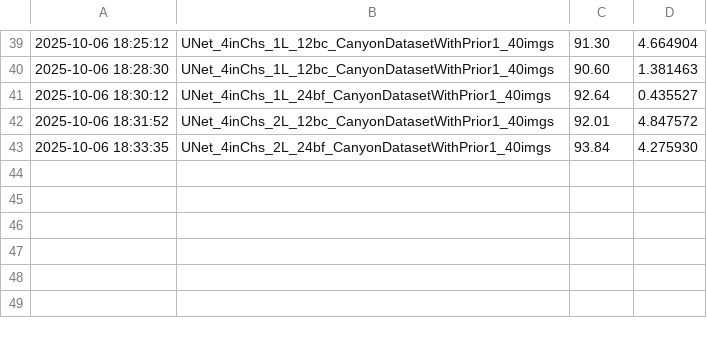
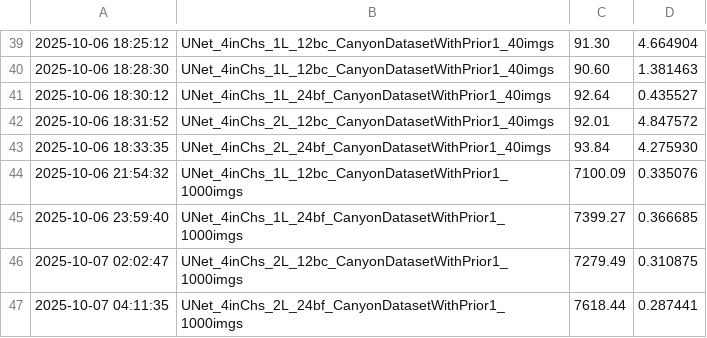
Before and after one commit to NicolasHorvat/Depth1, a CSV file: training_runs_log.csv, drawn as a sheet; only a part is shown, gaps mark what is left out.

```diff
--- a/training_runs_log.csv
+++ b/training_runs_log.csv
@@ -43 +43,5 @@
 2025-10-06 18:33:35,UNet_4inChs_2L_24bf_CanyonDatasetWithPrior1_40imgs,93.84,4.275930
+2025-10-06 21:54:32,UNet_4inChs_1L_12bc_CanyonDatasetWithPrior1_1000imgs,7100.09,0.335076
+2025-10-06 23:59:40,UNet_4inChs_1L_24bf_CanyonDatasetWithPrior1_1000imgs,7399.27,0.366685
+2025-10-07 02:02:47,UNet_4inChs_2L_12bc_CanyonDatasetWithPrior1_1000imgs,7279.49,0.310875
+2025-10-07 04:11:35,UNet_4inChs_2L_24bf_CanyonDatasetWithPrior1_1000imgs,7618.44,0.287441
```
Also changed, not shown: 44 other files.
